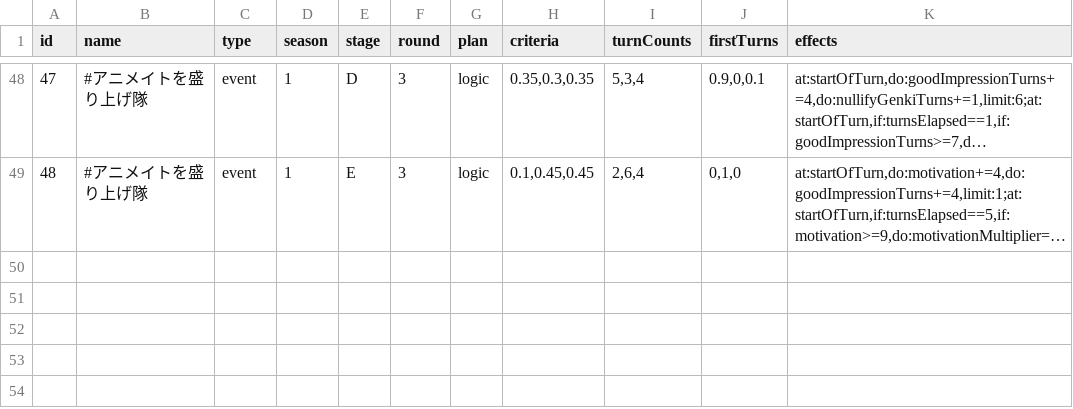
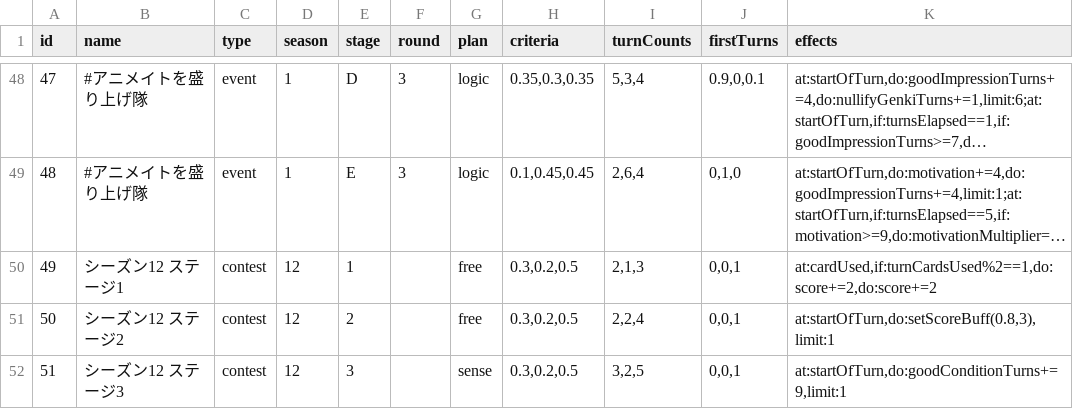
Before and after one commit to surisuririsu/gakumas-data, a CSV file: csv/stages.csv, drawn as a sheet; only a part is shown, gaps mark what is left out; long unchanged cells end in …; the diff names each change by its address in the sheet, - before the commit and + after, or states it on an @@ line.

Commit message:
Add season 12 preview

```diff
--- a/csv/stages.csv
+++ b/csv/stages.csv
+row 50: 49 | シーズン12 ステージ1 | contest | 12 | 1 |  | free | 0.3,0.2,0.5 | 2,1,3 | 0,0,1 | at:cardUsed,if:turnCardsUsed%2==1,do:score+=2,do:score+=2
+row 51: 50 | シーズン12 ステージ2 | contest | 12 | 2 |  | free | 0.3,0.2,0.5 | 2,2,4 | 0,0,1 | at:startOfTurn,do:setScoreBuff(0.8,3),limit:1
+row 52: 51 | シーズン12 ステージ3 | contest | 12 | 3 |  | sense | 0.3,0.2,0.5 | 3,2,5 | 0,0,1 | at:startOfTurn,do:goodConditionTurns+=9,limit:1
```
Also changed, not shown: 2 other files.
